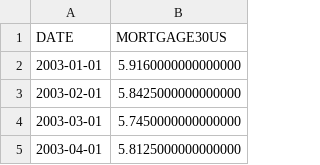
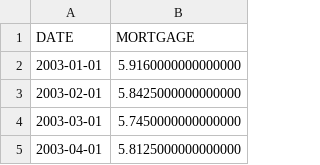
Before and after one commit to deondrae4088/US-Home-Price-Impact, a CSV file: data/MortgageR.csv, drawn as a sheet; only a part is shown.

Commit message:
Update MortgageR.csv

```diff
--- a/data/MortgageR.csv
+++ b/data/MortgageR.csv
@@ -1,2 +1,2 @@
-DATE,MORTGAGE30US
+DATE,MORTGAGE
 2003-01-01,5.9160000000000000
```
